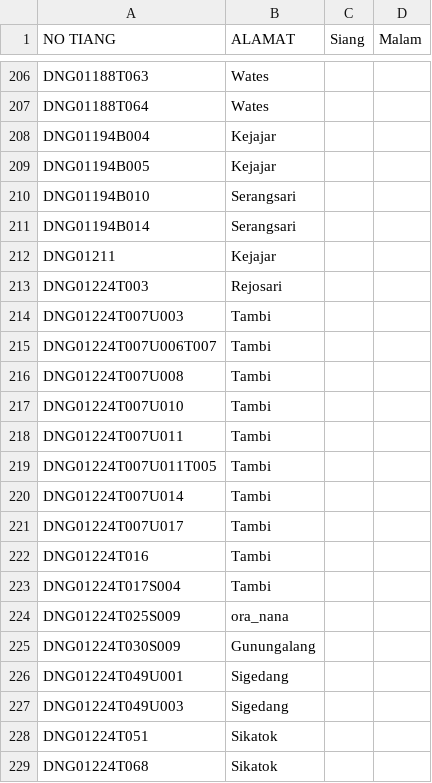
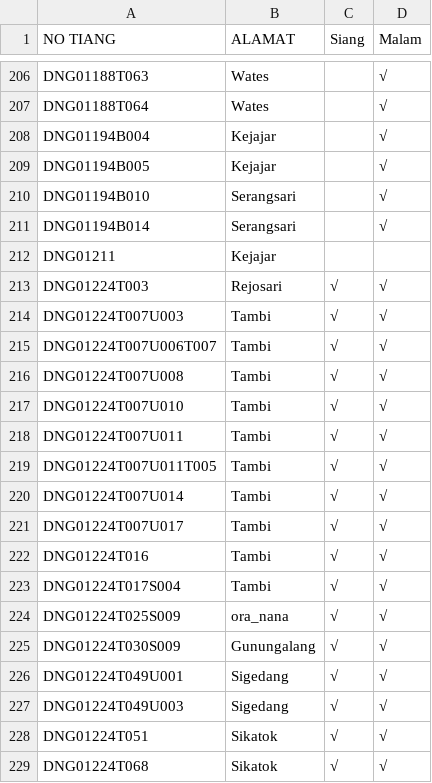
Before and after one commit to zaidhidayat/web, a CSV file: assets/urban.csv, drawn as a sheet; only a part is shown, gaps mark what is left out; the diff covers the shown part only; the diff names each change by its address in the sheet, - before the commit and + after, or states it on an @@ line.

```diff
--- a/assets/urban.csv
+++ b/assets/urban.csv
-D206:D211 (Malam): (empty)
+D206:D211 (Malam): √
-C213:C229 (Siang): (empty)
+C213:C229 (Siang): √
-D213:D229 (Malam): (empty)
+D213:D229 (Malam): √
```
Also changed, not shown: 27 edited cells elsewhere in this file.
